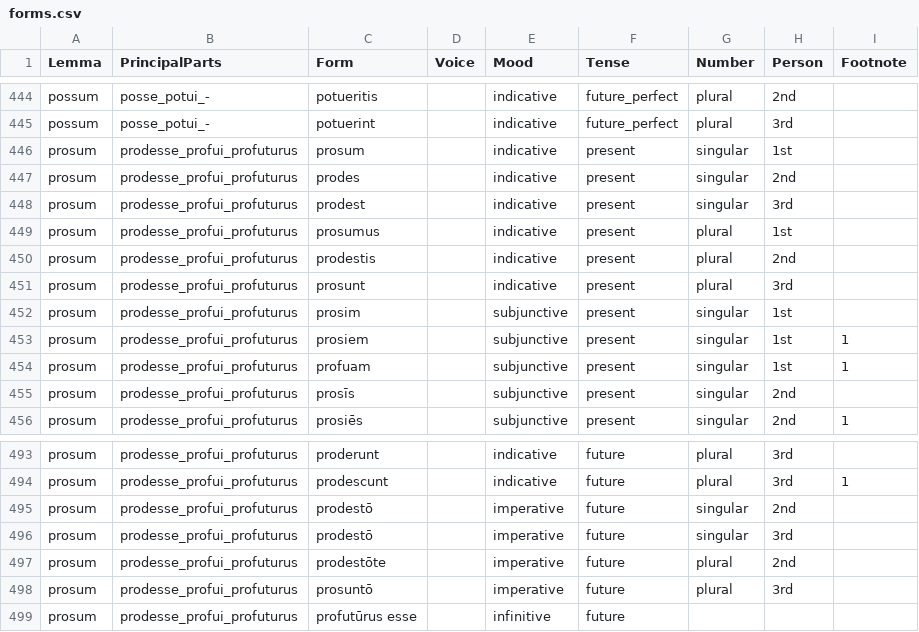
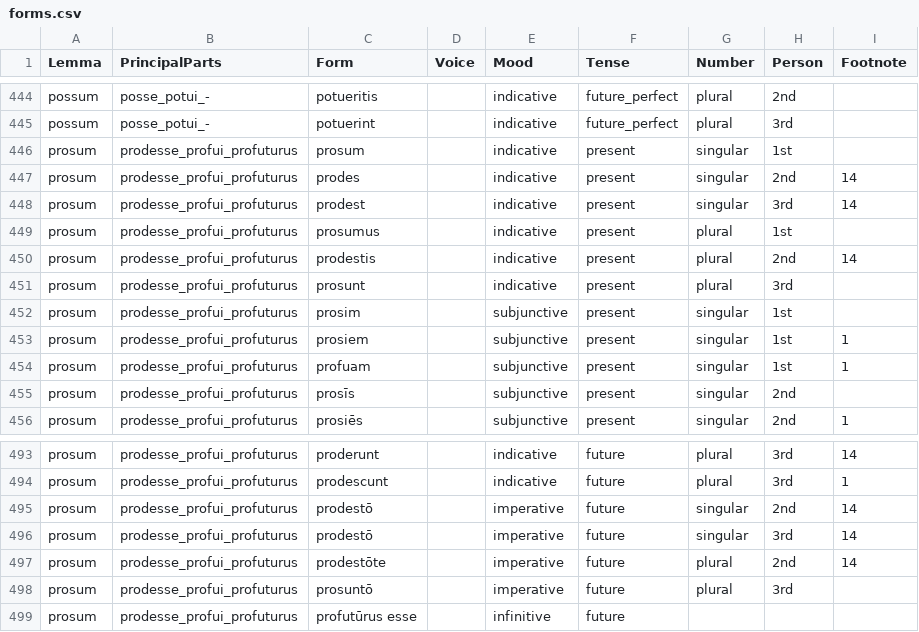
Before and after one commit to alpheios-project/alpheios-core, a CSV file: packages/inflection-tables/lib/lang/latin/data/verb/forms.csv, drawn as a sheet; only a part is shown, gaps mark what is left out; the diff covers the shown part only; the diff names each change by its address in the sheet, - before the commit and + after, or states it on an @@ line.

```diff
--- a/packages/inflection-tables/lib/lang/latin/data/verb/forms.csv
+++ b/packages/inflection-tables/lib/lang/latin/data/verb/forms.csv
-I447:I448 (Footnote): (empty)
+I447:I448 (Footnote): 14
-I450 (Footnote): (empty)
+I450 (Footnote): 14
-I493 (Footnote): (empty)
+I493 (Footnote): 14
-I495:I497 (Footnote): (empty)
+I495:I497 (Footnote): 14
```
Also changed, not shown: 19 edited cells elsewhere in this file.
